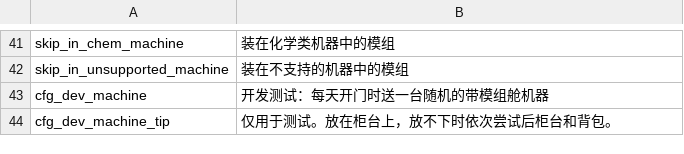
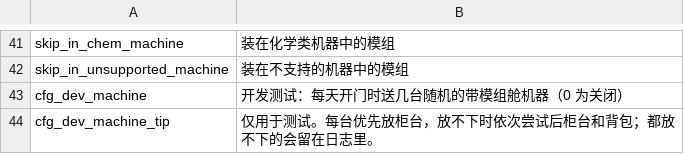
Before and after one commit to Ghostflamez/ModePuzzle_SteamMod, a CSV file: Localization/zh-Hans.csv, drawn as a sheet; only a part is shown, gaps mark what is left out.

```diff
--- a/Localization/zh-Hans.csv
+++ b/Localization/zh-Hans.csv
@@ -42,3 +42,3 @@ skip_in_chem_machine,装在化学类机器中的模组
 skip_in_unsupported_machine,装在不支持的机器中的模组
-cfg_dev_machine,开发测试：每天开门时送一台随机的带模组舱机器
-cfg_dev_machine_tip,仅用于测试。放在柜台上，放不下时依次尝试后柜台和背包。
+cfg_dev_machine,开发测试：每天开门时送几台随机的带模组舱机器（0 为关闭）
+cfg_dev_machine_tip,仅用于测试。每台优先放柜台，放不下时依次尝试后柜台和背包；都放不下的会留在日志里。
```
Also changed, not shown: Localization/en.csv, 1 other file.
